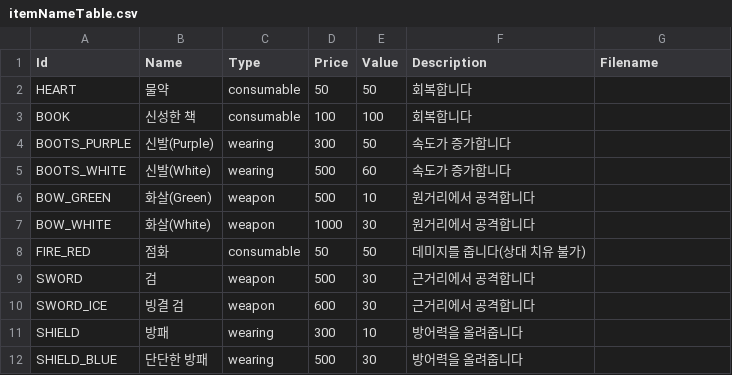
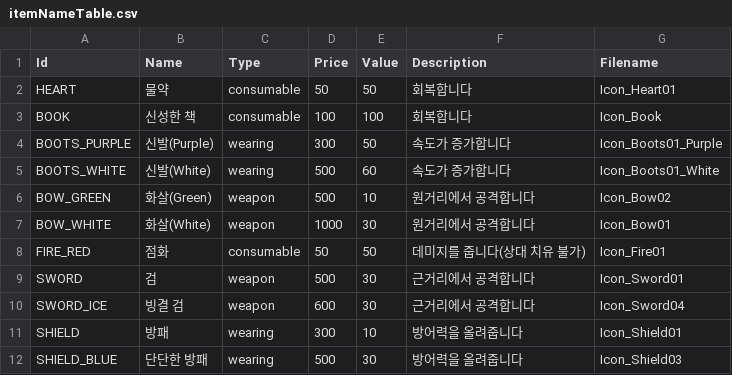
Before and after one commit to juhong-kim1/homework, a CSV file: practice/Assets/Resources/DataTables/itemNameTable.csv, drawn as a sheet.

```diff
--- a/practice/Assets/Resources/DataTables/itemNameTable.csv
+++ b/practice/Assets/Resources/DataTables/itemNameTable.csv
@@ -1,12 +1,12 @@
 Id,Name,Type,Price,Value,Description,Filename
-HEART,물약,consumable,50,50,회복합니다,
-BOOK,신성한 책,consumable,100,100,회복합니다,
-BOOTS_PURPLE,신발(Purple),wearing,300,50,속도가 증가합니다,
-BOOTS_WHITE,신발(White),wearing,500,60,속도가 증가합니다,
-BOW_GREEN,화살(Green),weapon,500,10,원거리에서 공격합니다,
-BOW_WHITE,화살(White),weapon,1000,30,원거리에서 공격합니다,
-FIRE_RED,점화,consumable,50,50,데미지를 줍니다(상대 치유 불가),
-SWORD,검,weapon,500,30,근거리에서 공격합니다,
-SWORD_ICE,빙결 검,weapon,600,30,근거리에서 공격합니다,
-SHIELD,방패,wearing,300,10,방어력을 올려줍니다,
-SHIELD_BLUE,단단한 방패,wearing,500,30,방어력을 올려줍니다,
+HEART,물약,consumable,50,50,회복합니다,Icon_Heart01
+BOOK,신성한 책,consumable,100,100,회복합니다,Icon_Book
+BOOTS_PURPLE,신발(Purple),wearing,300,50,속도가 증가합니다,Icon_Boots01_Purple
+BOOTS_WHITE,신발(White),wearing,500,60,속도가 증가합니다,Icon_Boots01_White
+BOW_GREEN,화살(Green),weapon,500,10,원거리에서 공격합니다,Icon_Bow02
+BOW_WHITE,화살(White),weapon,1000,30,원거리에서 공격합니다,Icon_Bow01
+FIRE_RED,점화,consumable,50,50,데미지를 줍니다(상대 치유 불가),Icon_Fire01
+SWORD,검,weapon,500,30,근거리에서 공격합니다,Icon_Sword01
+SWORD_ICE,빙결 검,weapon,600,30,근거리에서 공격합니다,Icon_Sword04
+SHIELD,방패,wearing,300,10,방어력을 올려줍니다,Icon_Shield01
+SHIELD_BLUE,단단한 방패,wearing,500,30,방어력을 올려줍니다,Icon_Shield03
```
Also changed, not shown: 15 other files.
